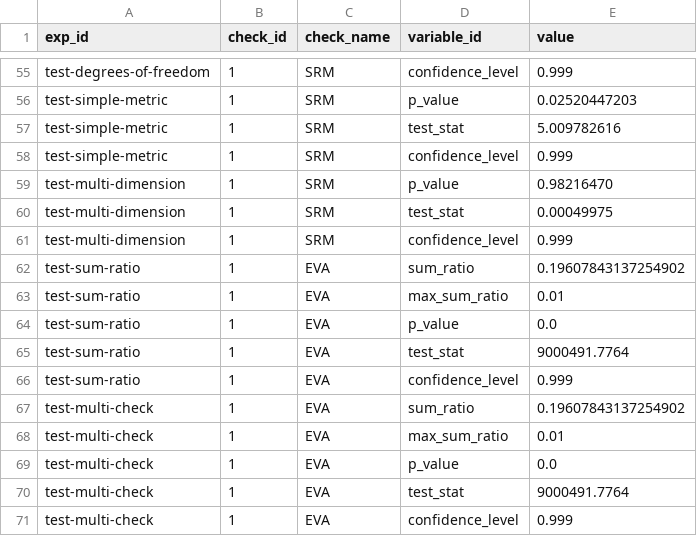
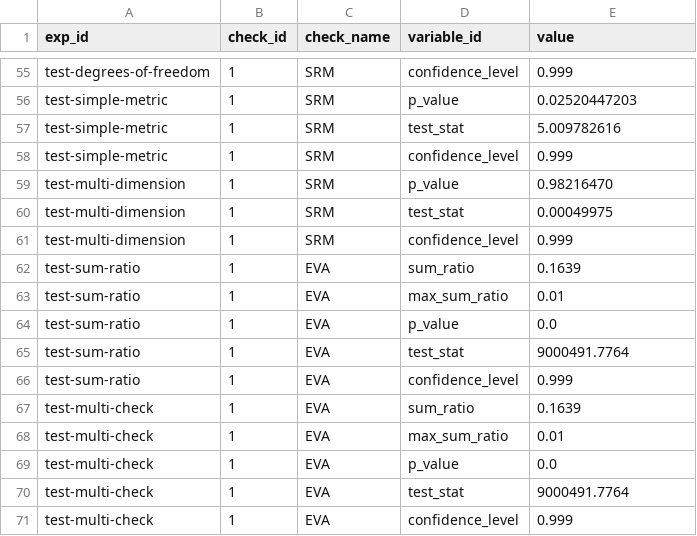
Before and after one commit to avast/ep-stats, a CSV file: src/epstats/toolkit/testing/resources/evaluations_checks.csv, drawn as a sheet; only a part is shown, gaps mark what is left out.

```diff
--- a/src/epstats/toolkit/testing/resources/evaluations_checks.csv
+++ b/src/epstats/toolkit/testing/resources/evaluations_checks.csv
@@ -61,3 +61,3 @@ test-multi-dimension,1,SRM,test_stat,0.00049975
 test-multi-dimension,1,SRM,confidence_level,0.999
-test-sum-ratio,1,EVA,sum_ratio,0.19607843137254902
+test-sum-ratio,1,EVA,sum_ratio,0.1639
 test-sum-ratio,1,EVA,max_sum_ratio,0.01
@@ -66,3 +66,3 @@ test-sum-ratio,1,EVA,test_stat,9000491.7764
 test-sum-ratio,1,EVA,confidence_level,0.999
-test-multi-check,1,EVA,sum_ratio,0.19607843137254902
+test-multi-check,1,EVA,sum_ratio,0.1639
 test-multi-check,1,EVA,max_sum_ratio,0.01
```
Also changed, not shown: 2 other files.
